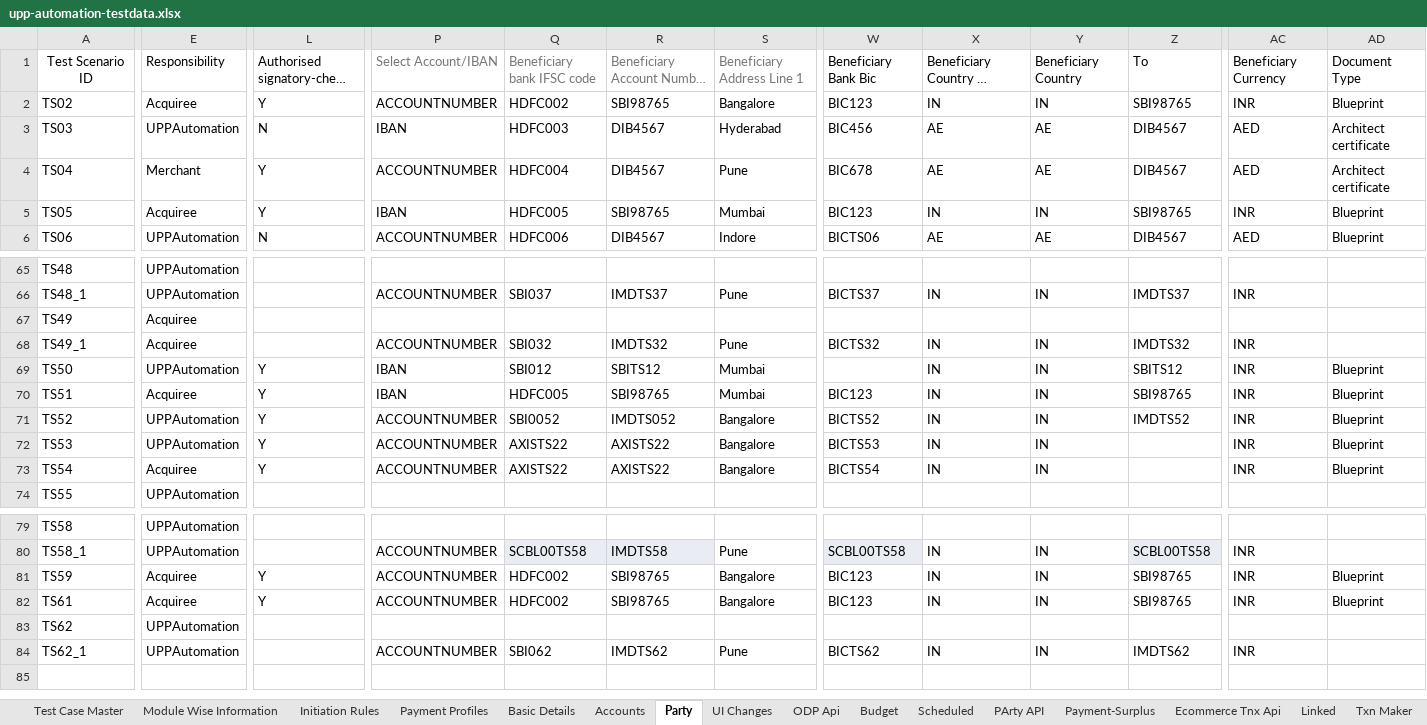
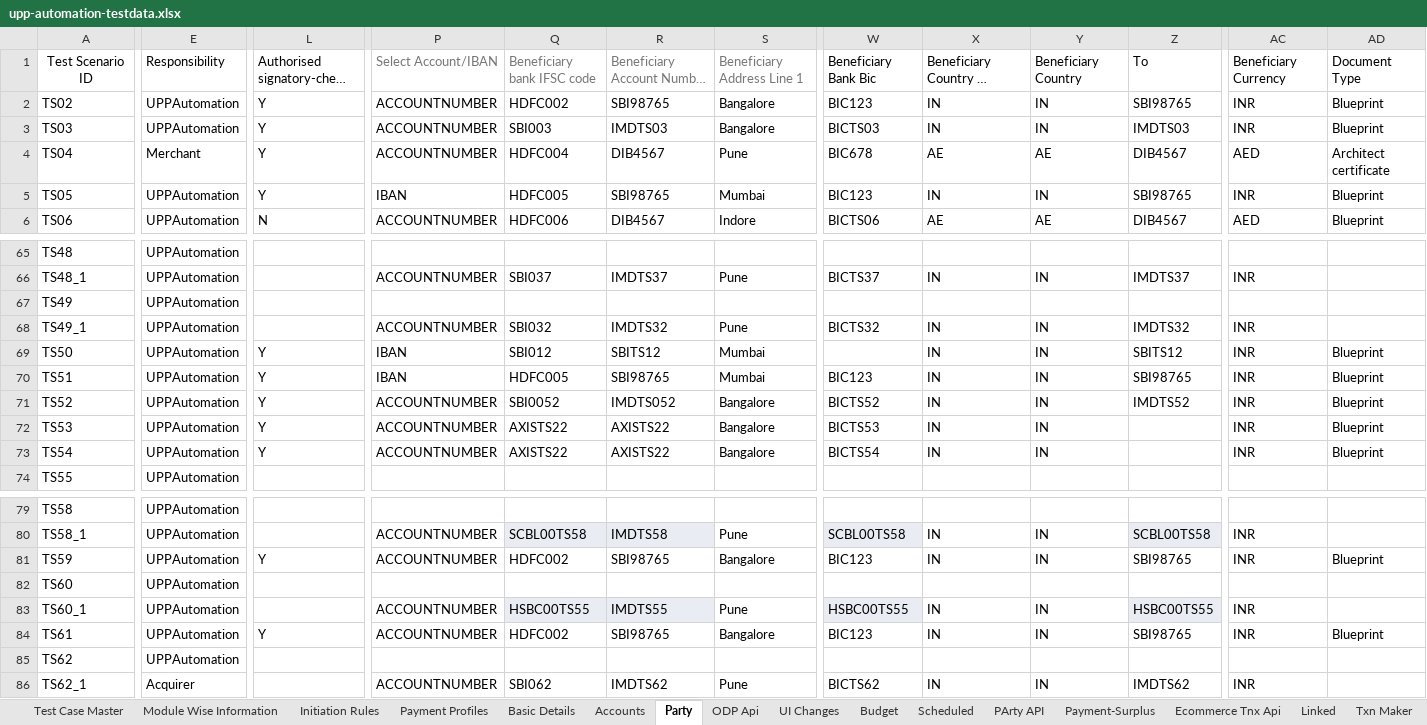
Before and after one commit to deepakdude938/upp, an Excel workbook: src/main/resources/upp-automation-testdata.xlsx, sheet Party, drawn as a sheet; only a part is shown, gaps mark what is left out; long unchanged cells end in …; values as stored, in another font and other column widths than the file's, no borders; charts and pictures not drawn; addresses are those after the commit; rows hold the shown columns only; the diff covers the shown part only; the diff names each change by its address in the sheet, - before the commit and + after, or states it on an @@ line.

```diff
--- a/src/main/resources/upp-automation-testdata.xlsx (sheet Party)
+++ b/src/main/resources/upp-automation-testdata.xlsx (sheet Party)
@@ sheet tab order changed: Test Case Master | Module Wise Information | Initiation Rules | Payment Profiles | Basic Details | Accounts | Party | ODP Api | UI Changes | Budget | Scheduled | PArty API | Payment-Surplus | Ecommerce Tnx Api | Linked | Txn Maker @@
-E2: Acquiree
+E2: UPPAutomation
-L3: N
+L3: Y
-P3: IBAN
+P3: ACCOUNTNUMBER
-Q3: HDFC003
+Q3: SBI003
-R3: DIB4567
+R3: IMDTS03
-S3: Hyderabad
+S3: Bangalore
-W3: BIC456
+W3: BICTS03
-X3: AE
+X3: IN
-Y3: AE
+Y3: IN
-Z3: DIB4567
+Z3: IMDTS03
-AC3: AED
+AC3: INR
-AD3: Architect certificate
+AD3: Blueprint
-E5: Acquiree
+E5: UPPAutomation
-E67:E68: Acquiree
+E67:E68: UPPAutomation
-E70: Acquiree
+E70: UPPAutomation
-E73: Acquiree
+E73: UPPAutomation
-E81: Acquiree
+E81: UPPAutomation
+row 82: TS60 | UPPAutomation
+row 83: TS60_1 | UPPAutomation |  | ACCOUNTNUMBER | HSBC00TS55 | IMDTS55 | Pune | HSBC00TS55 | IN | IN | HSBC00TS55 | INR
-E84: Acquiree
+E84: UPPAutomation
-E86: UPPAutomation
+E86: Acquirer
```
Also changed, not shown: 22 edited cells elsewhere in this sheet, sheet Basic Details, sheet Scheduled, sheet Accounts, sheet Test Case Master, sheet Payment Profiles, sheet ODP Api, charts or pictures.
